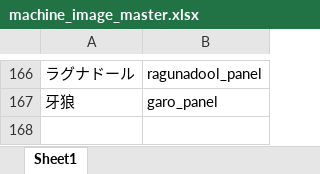
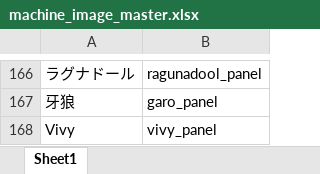
Before and after one commit to tama0520/guild-image-app, an Excel workbook: masters/machine_image_master.xlsx, sheet Sheet1, drawn as a sheet; only a part is shown, gaps mark what is left out; values as stored, in another font and other column widths than the file's, no borders; the diff names each change by its address in the sheet, - before the commit and + after, or states it on an @@ line.

Commit message:
update machine_image_master

```diff
--- a/masters/machine_image_master.xlsx (sheet Sheet1)
+++ b/masters/machine_image_master.xlsx (sheet Sheet1)
+row 168: Vivy | vivy_panel
```
Also changed, not shown: 1 other file.
